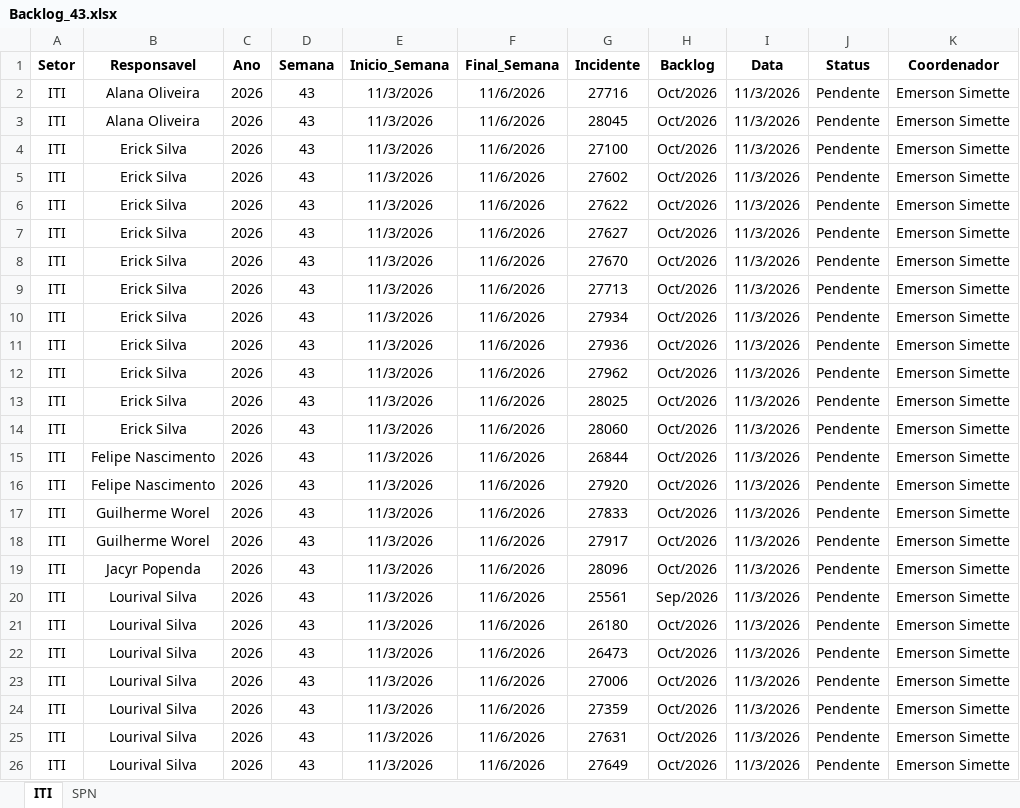
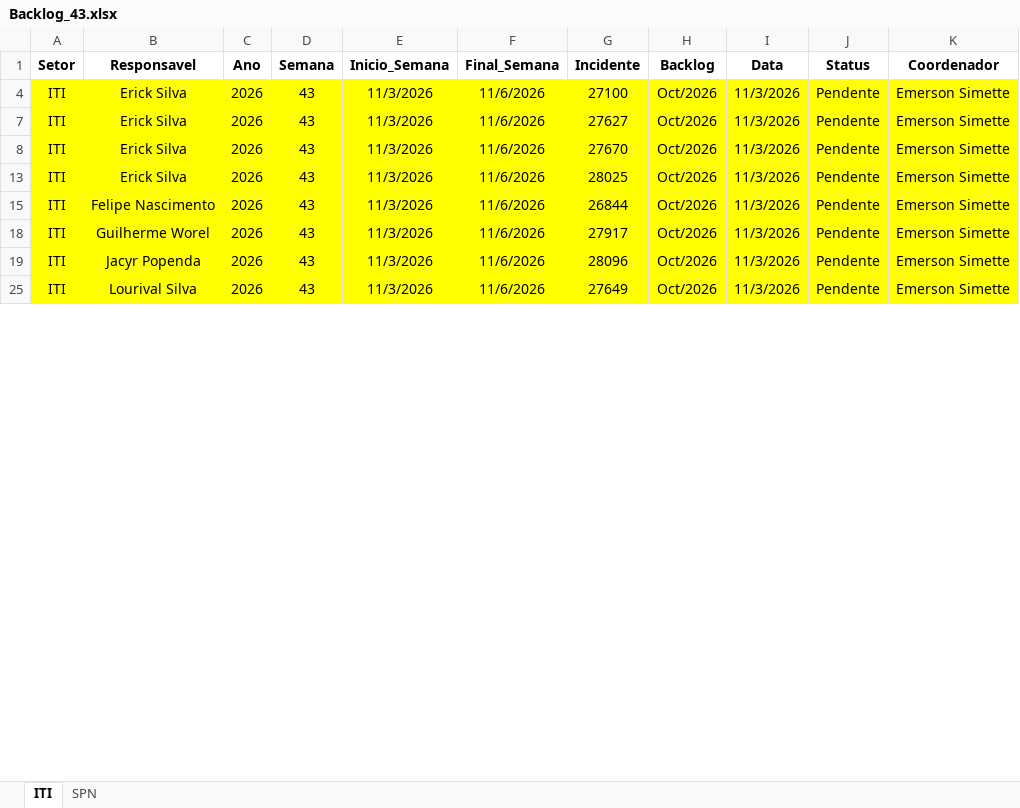
Before and after one commit to GeekFrancisco/Franciscodatais, an Excel workbook: data/base/Backlog_43.xlsx, sheet ITI, drawn as a sheet; only a part is shown; values as stored, in another font and other column widths than the file's, no borders; removed rows and columns are numbered as before the commit, all else as after; the diff covers the shown part only; the diff names each change by its address in the sheet, - before the commit and + after, or states it on an @@ line.

```diff
--- a/data/base/Backlog_43.xlsx (sheet ITI)
+++ b/data/base/Backlog_43.xlsx (sheet ITI)
-row 2: ITI | Alana Oliveira | 2026 | 43 | 11/3/2026 | 11/6/2026 | 27716 | Oct/2026 | 11/3/2026 | Pendente | Emerson Simette
-row 3: ITI | Alana Oliveira | 2026 | 43 | 11/3/2026 | 11/6/2026 | 28045 | Oct/2026 | 11/3/2026 | Pendente | Emerson Simette
-A4:K4 fill: none
+A4:K4 fill: #FFFF00
-row 5: ITI | Erick Silva | 2026 | 43 | 11/3/2026 | 11/6/2026 | 27602 | Oct/2026 | 11/3/2026 | Pendente | Emerson Simette
-row 6: ITI | Erick Silva | 2026 | 43 | 11/3/2026 | 11/6/2026 | 27622 | Oct/2026 | 11/3/2026 | Pendente | Emerson Simette
-A7:K8 fill: none
+A7:K8 fill: #FFFF00
-row 9: ITI | Erick Silva | 2026 | 43 | 11/3/2026 | 11/6/2026 | 27713 | Oct/2026 | 11/3/2026 | Pendente | Emerson Simette
-row 10: ITI | Erick Silva | 2026 | 43 | 11/3/2026 | 11/6/2026 | 27934 | Oct/2026 | 11/3/2026 | Pendente | Emerson Simette
-row 11: ITI | Erick Silva | 2026 | 43 | 11/3/2026 | 11/6/2026 | 27936 | Oct/2026 | 11/3/2026 | Pendente | Emerson Simette
-row 12: ITI | Erick Silva | 2026 | 43 | 11/3/2026 | 11/6/2026 | 27962 | Oct/2026 | 11/3/2026 | Pendente | Emerson Simette
-A13:K13 fill: none
+A13:K13 fill: #FFFF00
-row 14: ITI | Erick Silva | 2026 | 43 | 11/3/2026 | 11/6/2026 | 28060 | Oct/2026 | 11/3/2026 | Pendente | Emerson Simette
-A15:K15 fill: none
+A15:K15 fill: #FFFF00
-row 16: ITI | Felipe Nascimento | 2026 | 43 | 11/3/2026 | 11/6/2026 | 27920 | Oct/2026 | 11/3/2026 | Pendente | Emerson Simette
-row 17: ITI | Guilherme Worel | 2026 | 43 | 11/3/2026 | 11/6/2026 | 27833 | Oct/2026 | 11/3/2026 | Pendente | Emerson Simette
-A18:K19 fill: none
+A18:K19 fill: #FFFF00
-row 20: ITI | Lourival Silva | 2026 | 43 | 11/3/2026 | 11/6/2026 | 25561 | Sep/2026 | 11/3/2026 | Pendente | Emerson Simette
-row 21: ITI | Lourival Silva | 2026 | 43 | 11/3/2026 | 11/6/2026 | 26180 | Oct/2026 | 11/3/2026 | Pendente | Emerson Simette
-row 22: ITI | Lourival Silva | 2026 | 43 | 11/3/2026 | 11/6/2026 | 26473 | Oct/2026 | 11/3/2026 | Pendente | Emerson Simette
-row 23: ITI | Lourival Silva | 2026 | 43 | 11/3/2026 | 11/6/2026 | 27006 | Oct/2026 | 11/3/2026 | Pendente | Emerson Simette
-row 24: ITI | Lourival Silva | 2026 | 43 | 11/3/2026 | 11/6/2026 | 27359 | Oct/2026 | 11/3/2026 | Pendente | Emerson Simette
-row 25: ITI | Lourival Silva | 2026 | 43 | 11/3/2026 | 11/6/2026 | 27631 | Oct/2026 | 11/3/2026 | Pendente | Emerson Simette
-A25:K25 fill: none
+A25:K25 fill: #FFFF00
```
Also changed, not shown: 8 removed rows and cell formats elsewhere in this sheet, sheet SPN, hidden cells, data/base/consolidado.xlsx, 1 other file.
